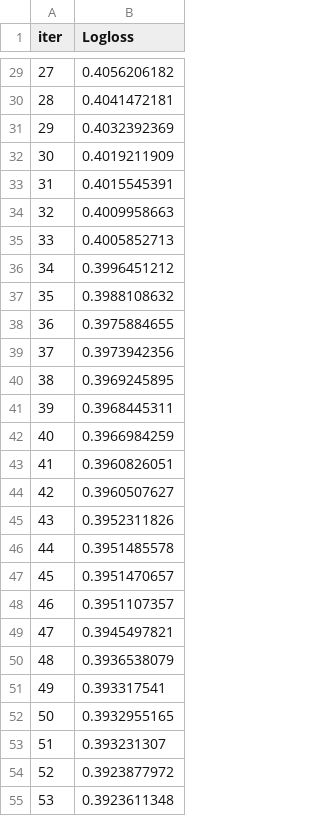
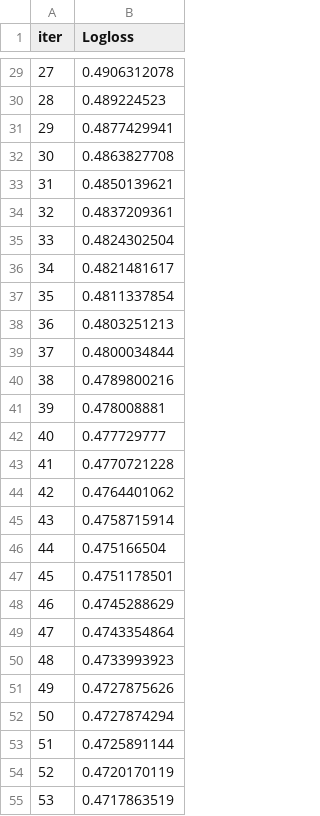
Before and after one commit to RicardoFW16/final_project, a TSV file: catboost_info/learn_error.tsv, drawn as a sheet; only a part is shown, gaps mark what is left out; the diff covers the shown part only.

```diff
--- a/catboost_info/learn_error.tsv
+++ b/catboost_info/learn_error.tsv
@@ -29,27 +29,27 @@ iter	Logloss
-27	0.4056206182
-28	0.4041472181
-29	0.4032392369
-30	0.4019211909
-31	0.4015545391
-32	0.4009958663
-33	0.4005852713
-34	0.3996451212
-35	0.3988108632
-36	0.3975884655
-37	0.3973942356
-38	0.3969245895
-39	0.3968445311
-40	0.3966984259
-41	0.3960826051
-42	0.3960507627
-43	0.3952311826
-44	0.3951485578
-45	0.3951470657
-46	0.3951107357
-47	0.3945497821
-48	0.3936538079
-49	0.393317541
-50	0.3932955165
-51	0.393231307
-52	0.3923877972
-53	0.3923611348
+27	0.4906312078
+28	0.489224523
+29	0.4877429941
+30	0.4863827708
+31	0.4850139621
+32	0.4837209361
+33	0.4824302504
+34	0.4821481617
+35	0.4811337854
+36	0.4803251213
+37	0.4800034844
+38	0.4789800216
+39	0.478008881
+40	0.477729777
+41	0.4770721228
+42	0.4764401062
+43	0.4758715914
+44	0.475166504
+45	0.4751178501
+46	0.4745288629
+47	0.4743354864
+48	0.4733993923
+49	0.4727875626
+50	0.4727874294
+51	0.4725891144
+52	0.4720170119
+53	0.4717863519
```
Also changed, not shown: 73 edited cells elsewhere in this file, catboost_info/time_left.tsv, 3 other files.
